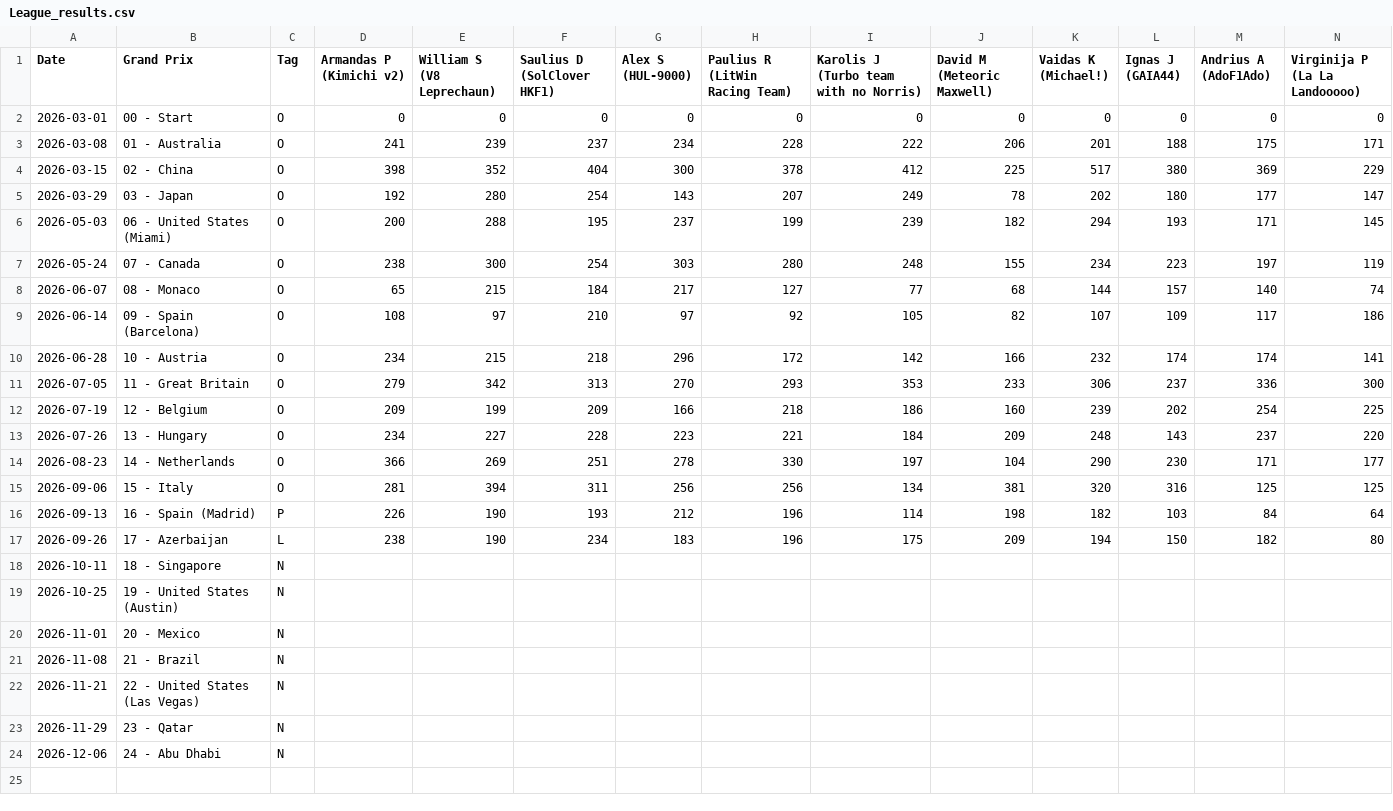
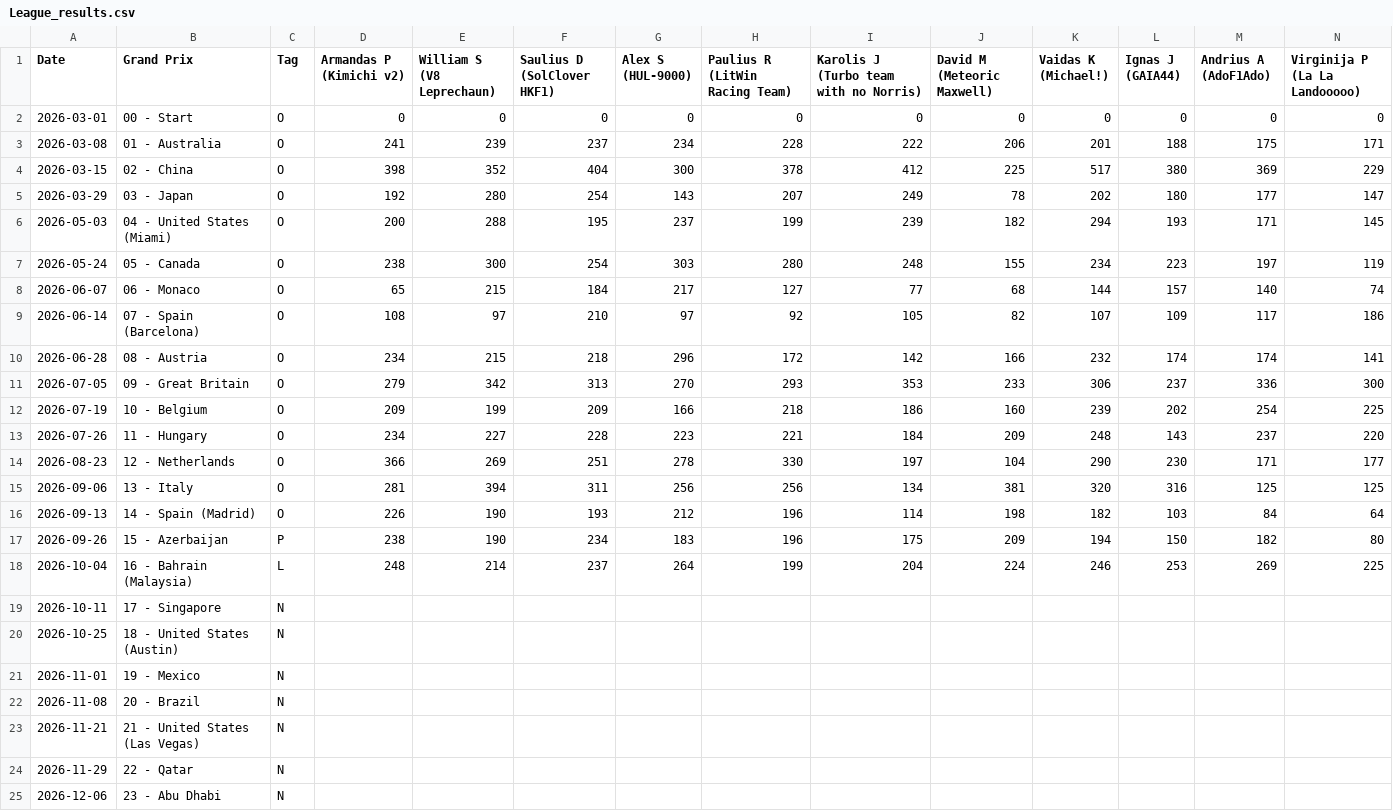
Before and after one commit to SolClover/Global-F1-Battle-2026, a CSV file: data/League_results.csv, drawn as a sheet; only a part is shown; addresses are those after the commit; rows hold the shown columns only; the diff names each change by its address in the sheet, - before the commit and + after, or states it on an @@ line.

Commit message:
update results

```diff
--- a/data/League_results.csv
+++ b/data/League_results.csv
-B6 (Grand Prix): 06 - United States (Miami)
+B6 (Grand Prix): 04 - United States (Miami)
-B7 (Grand Prix): 07 - Canada
+B7 (Grand Prix): 05 - Canada
-B8 (Grand Prix): 08 - Monaco
+B8 (Grand Prix): 06 - Monaco
-B9 (Grand Prix): 09 - Spain (Barcelona)
+B9 (Grand Prix): 07 - Spain (Barcelona)
-B10 (Grand Prix): 10 - Austria
+B10 (Grand Prix): 08 - Austria
-B11 (Grand Prix): 11 - Great Britain
+B11 (Grand Prix): 09 - Great Britain
-B12 (Grand Prix): 12 - Belgium
+B12 (Grand Prix): 10 - Belgium
-B13 (Grand Prix): 13 - Hungary
+B13 (Grand Prix): 11 - Hungary
-B14 (Grand Prix): 14 - Netherlands
+B14 (Grand Prix): 12 - Netherlands
-B15 (Grand Prix): 15 - Italy
+B15 (Grand Prix): 13 - Italy
-B16 (Grand Prix): 16 - Spain (Madrid)
+B16 (Grand Prix): 14 - Spain (Madrid)
-C16 (Tag): P
+C16 (Tag): O
-B17 (Grand Prix): 17 - Azerbaijan
+B17 (Grand Prix): 15 - Azerbaijan
-C17 (Tag): L
+C17 (Tag): P
+row 18: 2026-10-04 | 16 - Bahrain (Malaysia) | L | 248 | 214 | 237 | 264 | 199 | 204 | 224 | 246 | 253 | 269 | 225
-B19 (Grand Prix): 18 - Singapore
+B19 (Grand Prix): 17 - Singapore
-B20 (Grand Prix): 19 - United States (Austin)
+B20 (Grand Prix): 18 - United States (Austin)
-B21 (Grand Prix): 20 - Mexico
+B21 (Grand Prix): 19 - Mexico
-B22 (Grand Prix): 21 - Brazil
+B22 (Grand Prix): 20 - Brazil
-B23 (Grand Prix): 22 - United States (Las Vegas)
+B23 (Grand Prix): 21 - United States (Las Vegas)
-B24 (Grand Prix): 23 - Qatar
+B24 (Grand Prix): 22 - Qatar
-B25 (Grand Prix): 24 - Abu Dhabi
+B25 (Grand Prix): 23 - Abu Dhabi
```
Also changed, not shown: 1 other file.
